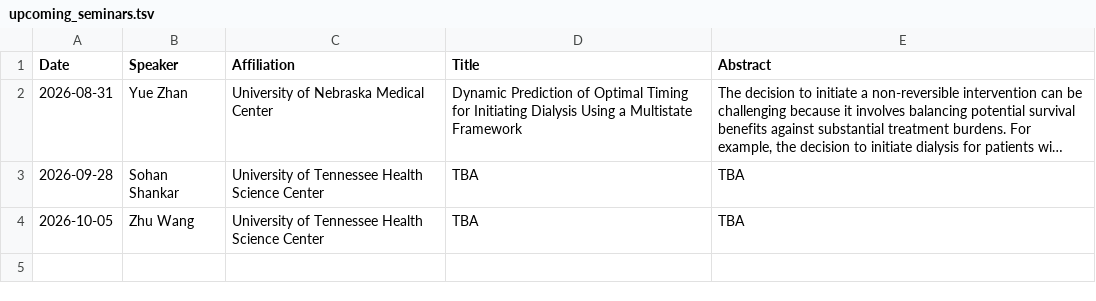
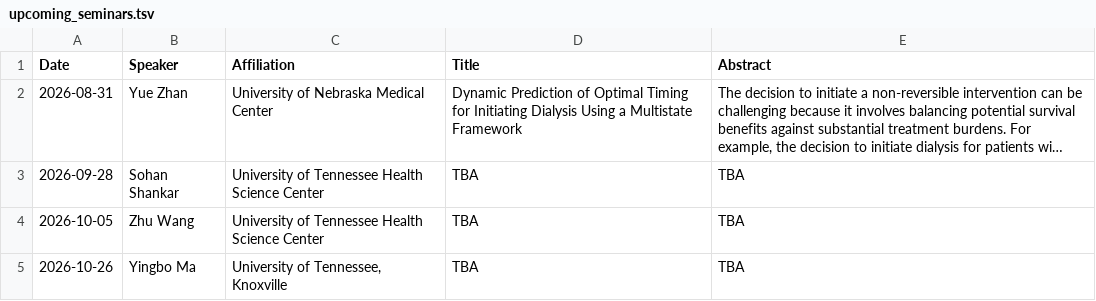
Before and after one commit to uthsc-biostat-seminars/Seminars, a TSV file: upcoming_seminars.tsv, drawn as a sheet; long unchanged cells end in ….

Commit message:
Update upcoming_seminars.tsv

```diff
--- a/upcoming_seminars.tsv
+++ b/upcoming_seminars.tsv
@@ -4 +4,2 @@ Date	Speaker	Affiliation	Title	Abstract
 2026-10-05	Zhu Wang	University of Tennessee Health Science Center	TBA	TBA
+2026-10-26	Yingbo Ma	University of Tennessee, Knoxville	TBA	TBA
```
